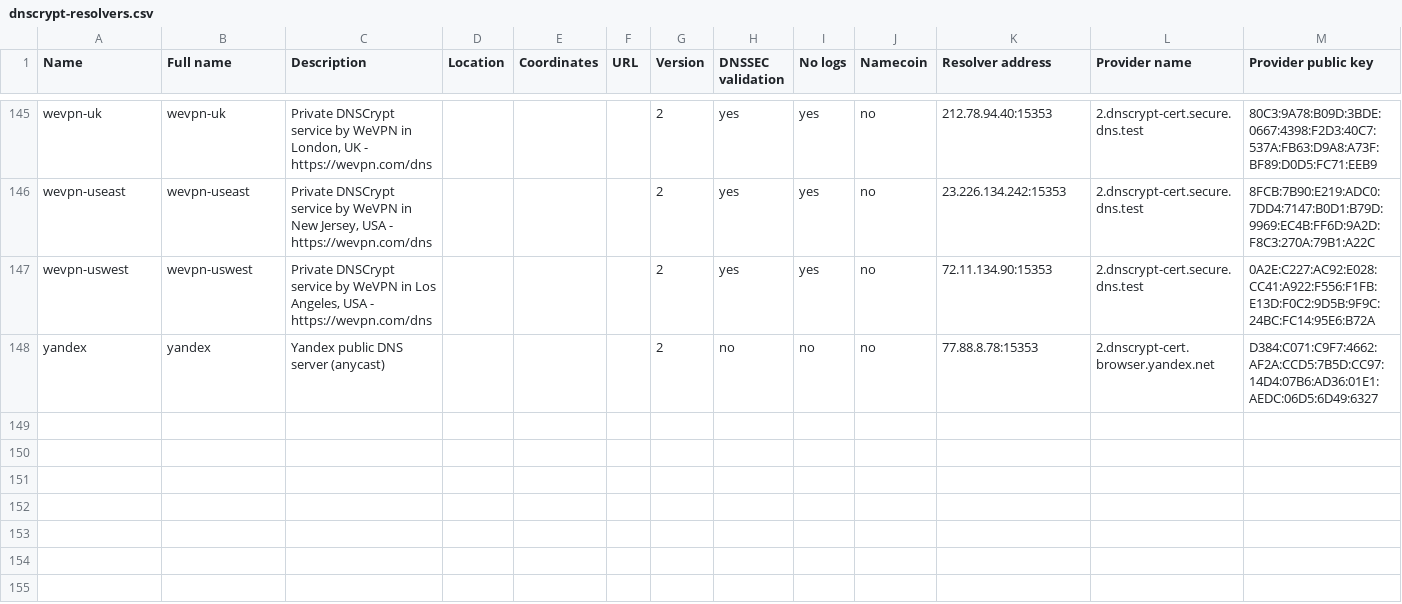
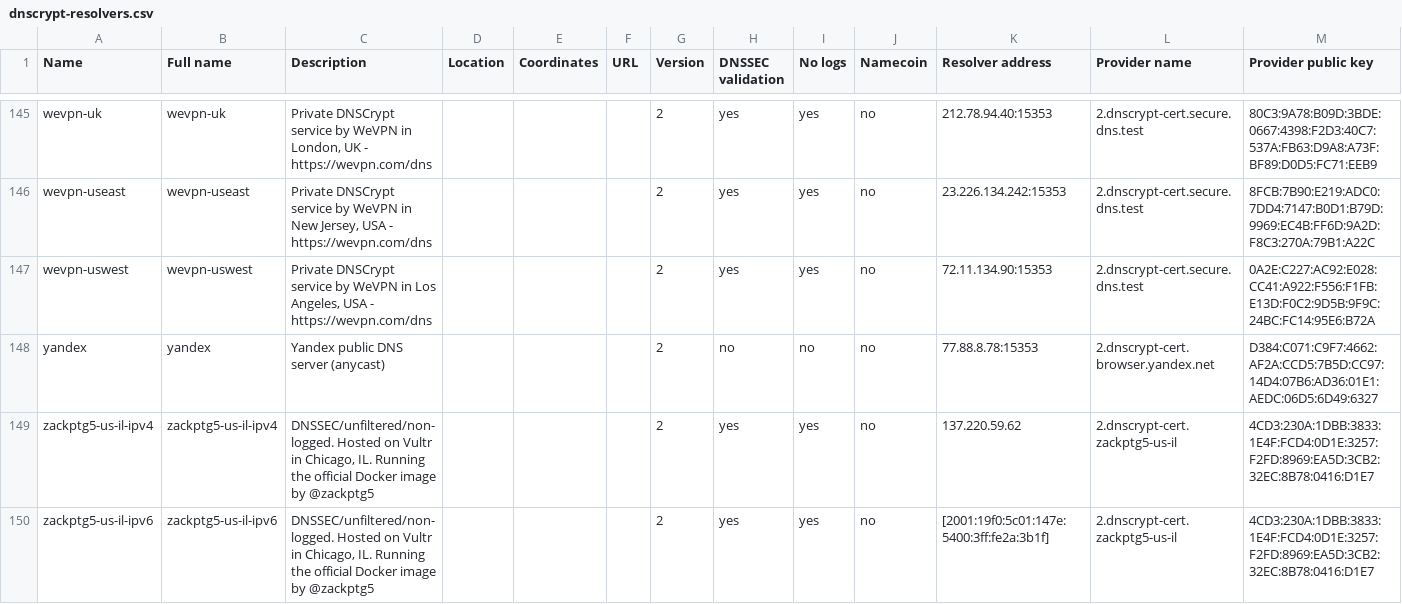
Before and after one commit to DNSCrypt/dnscrypt-resolvers, a CSV file: v1/dnscrypt-resolvers.csv, drawn as a sheet; only a part is shown, gaps mark what is left out; rows hold the shown columns only; the diff names each change by its address in the sheet, - before the commit and + after, or states it on an @@ line.

Commit message:
zackptg5-us-il is back
Broken Docker image, my bad :(

```diff
--- a/v1/dnscrypt-resolvers.csv
+++ b/v1/dnscrypt-resolvers.csv
+row 149: zackptg5-us-il-ipv4 | zackptg5-us-il-ipv4 | DNSSEC/unfiltered/non-logged. Hosted on Vultr in Chicago, IL. Running the official Docker image by @zackptg5 |  |  |  | 2 | yes | yes | no | 137.220.59.62 | 2.dnscrypt-cert.zackptg5-us-il | 4CD3:230A:1DBB:3833:1E4F:FCD4:0D1E:3257:F2FD:8969:EA5D:3CB2:32EC:8B78:0416:D1E7
+row 150: zackptg5-us-il-ipv6 | zackptg5-us-il-ipv6 | DNSSEC/unfiltered/non-logged. Hosted on Vultr in Chicago, IL. Running the official Docker image by @zackptg5 |  |  |  | 2 | yes | yes | no | [2001:19f0:5c01:147e:5400:3ff:fe2a:3b1f] | 2.dnscrypt-cert.zackptg5-us-il | 4CD3:230A:1DBB:3833:1E4F:FCD4:0D1E:3257:F2FD:8969:EA5D:3CB2:32EC:8B78:0416:D1E7
```
Also changed, not shown: 9 other files.
